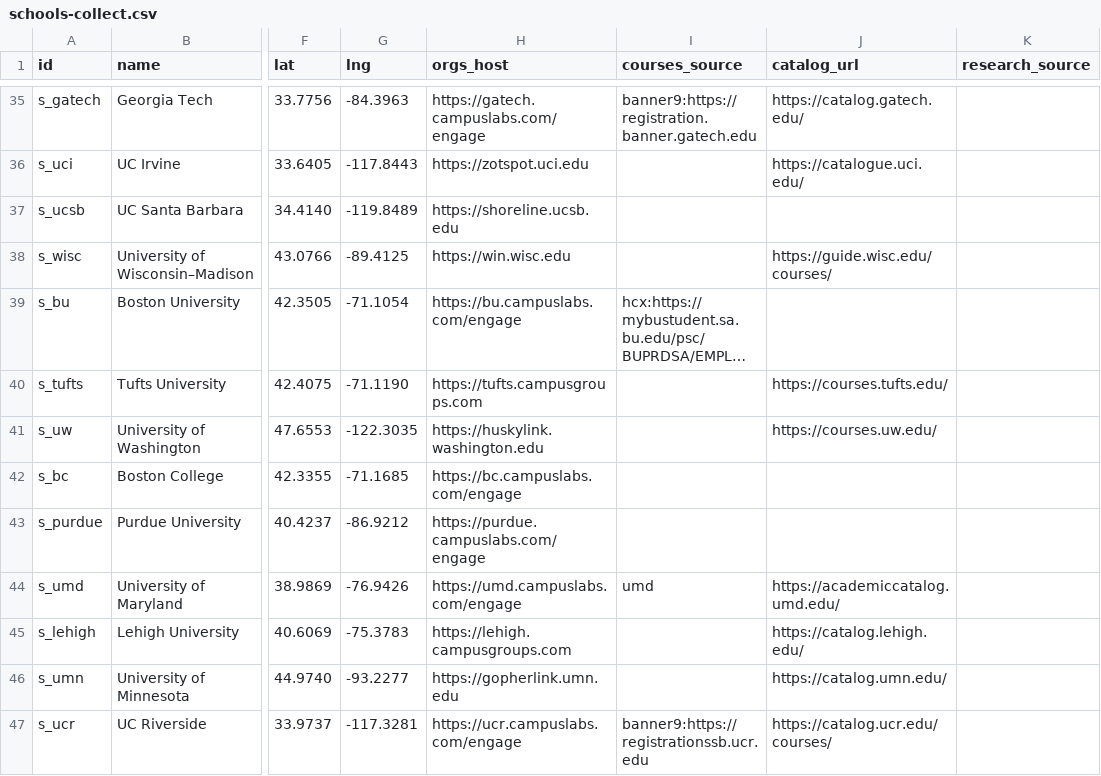
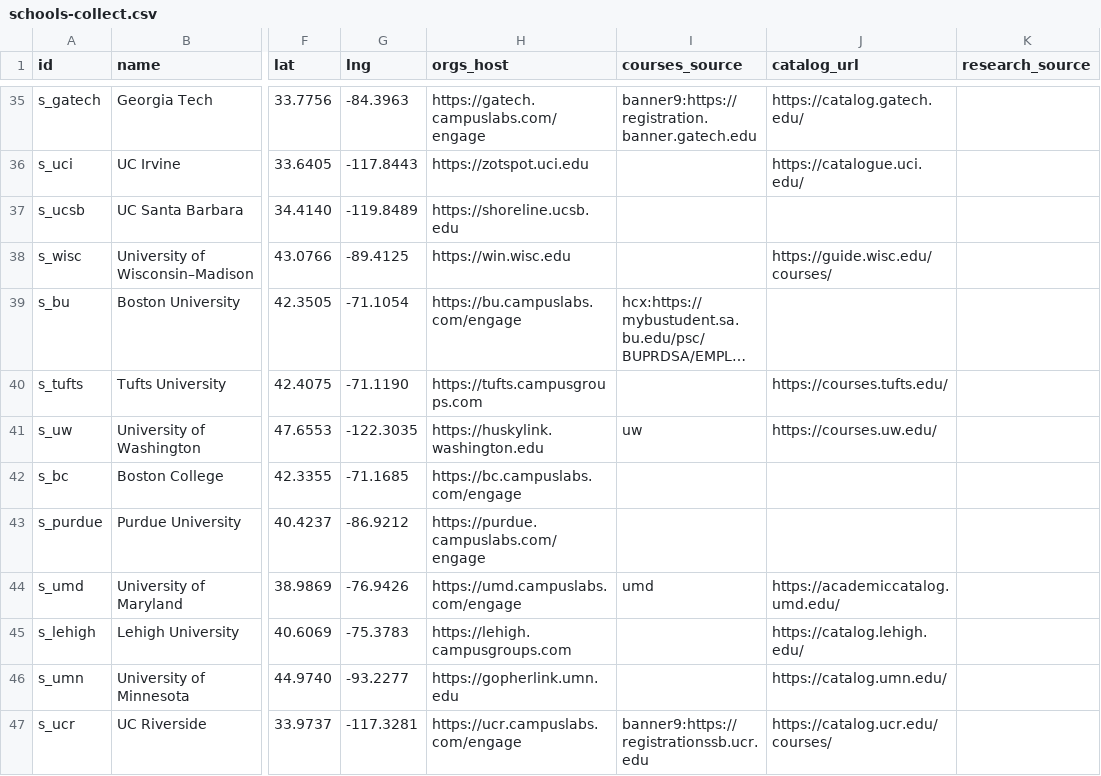
Before and after one commit to chaeyeon573/lumi, a CSV file: server/data/schools-collect.csv, drawn as a sheet; only a part is shown, gaps mark what is left out; long unchanged cells end in …; the diff names each change by its address in the sheet, - before the commit and + after, or states it on an @@ line.

```diff
--- a/server/data/schools-collect.csv
+++ b/server/data/schools-collect.csv
-I41 (courses_source): (empty)
+I41 (courses_source): uw
```
Also changed, not shown: 4 other files.
